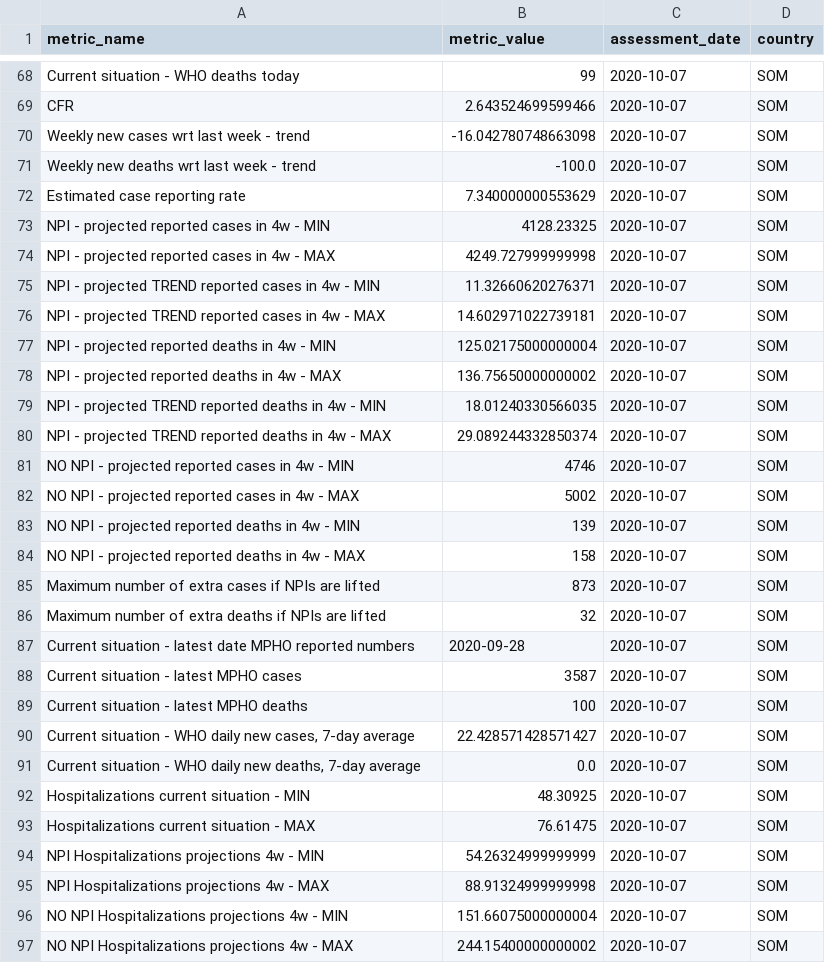
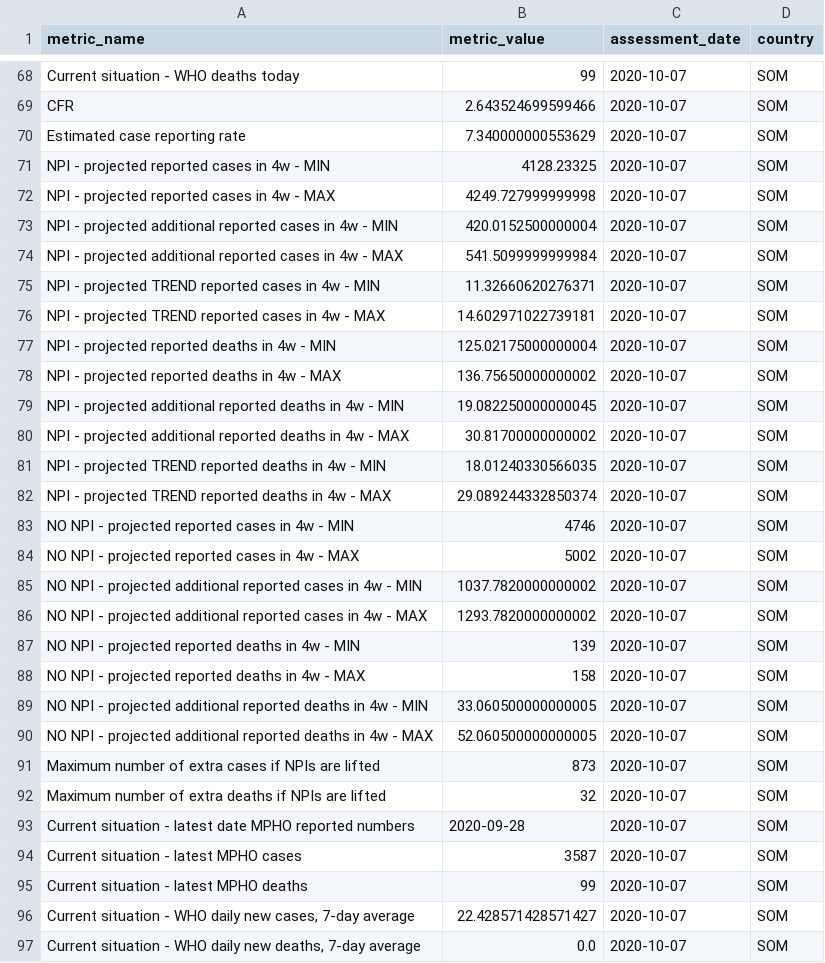
Before and after one commit to OCHA-DAP/pa-COVID-model-reports, a CSV file: automated_reports/report_metrics/SOM_results.csv, drawn as a sheet; only a part is shown, gaps mark what is left out; the shorter side is filled out with more unchanged rows; the diff covers the shown part only.

```diff
--- a/automated_reports/report_metrics/SOM_results.csv
+++ b/automated_reports/report_metrics/SOM_results.csv
@@ -69,4 +69,2 @@ Current situation - WHO deaths today,99,2020-10-07,SOM
 CFR,2.643524699599466,2020-10-07,SOM
-Weekly new cases wrt last week - trend,-16.042780748663098,2020-10-07,SOM
-Weekly new deaths wrt last week - trend,-100.0,2020-10-07,SOM
 Estimated case reporting rate,7.340000000553629,2020-10-07,SOM
@@ -74,2 +72,4 @@ NPI - projected reported cases in 4w - MIN,4128.23325,2020-10-07,SOM
 NPI - projected reported cases in 4w - MAX,4249.727999999998,2020-10-07,SOM
+NPI - projected additional reported cases in 4w - MIN,420.0152500000004,2020-10-07,SOM
+NPI - projected additional reported cases in 4w - MAX,541.5099999999984,2020-10-07,SOM
 NPI - projected TREND reported cases in 4w - MIN,11.32660620276371,2020-10-07,SOM
@@ -78,2 +78,4 @@ NPI - projected reported deaths in 4w - MIN,125.02175000000004,2020-10-07,SOM
 NPI - projected reported deaths in 4w - MAX,136.75650000000002,2020-10-07,SOM
+NPI - projected additional reported deaths in 4w - MIN,19.082250000000045,2020-10-07,SOM
+NPI - projected additional reported deaths in 4w - MAX,30.81700000000002,2020-10-07,SOM
 NPI - projected TREND reported deaths in 4w - MIN,18.01240330566035,2020-10-07,SOM
@@ -82,4 +84,8 @@ NO NPI - projected reported cases in 4w - MIN,4746,2020-10-07,SOM
 NO NPI - projected reported cases in 4w - MAX,5002,2020-10-07,SOM
+NO NPI - projected additional reported cases in 4w - MIN,1037.7820000000002,2020-10-07,SOM
+NO NPI - projected additional reported cases in 4w - MAX,1293.7820000000002,2020-10-07,SOM
 NO NPI - projected reported deaths in 4w - MIN,139,2020-10-07,SOM
 NO NPI - projected reported deaths in 4w - MAX,158,2020-10-07,SOM
+NO NPI - projected additional reported deaths in 4w - MIN,33.060500000000005,2020-10-07,SOM
+NO NPI - projected additional reported deaths in 4w - MAX,52.060500000000005,2020-10-07,SOM
 Maximum number of extra cases if NPIs are lifted,873,2020-10-07,SOM
@@ -88,3 +94,3 @@ Current situation - latest date MPHO reported numbers,2020-09-28,2020-10-07,SOM
 Current situation - latest MPHO cases,3587,2020-10-07,SOM
-Current situation - latest MPHO deaths,100,2020-10-07,SOM
+Current situation - latest MPHO deaths,99,2020-10-07,SOM
 "Current situation - WHO daily new cases, 7-day average",22.428571428571427,2020-10-07,SOM
```
Also changed, not shown: 4 added rows elsewhere in this file, Outputs/AFG/npis_googlesheet.csv, Outputs/SOM/npis_googlesheet.csv, 50 other files.
